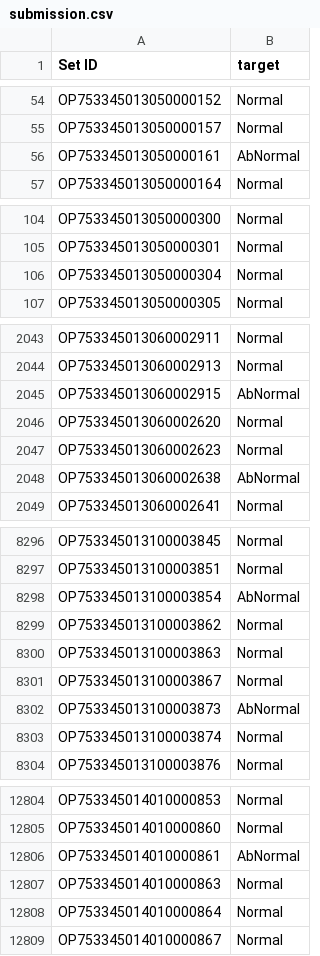
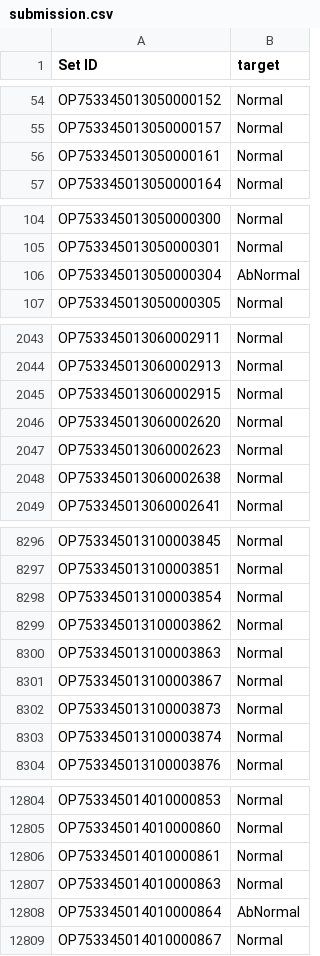
Before and after one commit to moool01/LGAIMERS5th, a CSV file: data/submission.csv, drawn as a sheet; only a part is shown, gaps mark what is left out; the diff covers the shown part only.

```diff
--- a/data/submission.csv
+++ b/data/submission.csv
@@ -55,3 +55,3 @@ OP753345013050000152,Normal
 OP753345013050000157,Normal
-OP753345013050000161,AbNormal
+OP753345013050000161,Normal
 OP753345013050000164,Normal
@@ -105,3 +105,3 @@ OP753345013050000300,Normal
 OP753345013050000301,Normal
-OP753345013050000304,Normal
+OP753345013050000304,AbNormal
 OP753345013050000305,Normal
@@ -2044,6 +2044,6 @@ OP753345013060002911,Normal
 OP753345013060002913,Normal
-OP753345013060002915,AbNormal
+OP753345013060002915,Normal
 OP753345013060002620,Normal
 OP753345013060002623,Normal
-OP753345013060002638,AbNormal
+OP753345013060002638,Normal
 OP753345013060002641,Normal
@@ -8297,3 +8297,3 @@ OP753345013100003845,Normal
 OP753345013100003851,Normal
-OP753345013100003854,AbNormal
+OP753345013100003854,Normal
 OP753345013100003862,Normal
@@ -8301,3 +8301,3 @@ OP753345013100003863,Normal
 OP753345013100003867,Normal
-OP753345013100003873,AbNormal
+OP753345013100003873,Normal
 OP753345013100003874,Normal
@@ -12805,5 +12805,5 @@ OP753345014010000853,Normal
 OP753345014010000860,Normal
-OP753345014010000861,AbNormal
+OP753345014010000861,Normal
 OP753345014010000863,Normal
-OP753345014010000864,Normal
+OP753345014010000864,AbNormal
 OP753345014010000867,Normal
```
Also changed, not shown: 83 edited cells elsewhere in this file, 1 other file.
